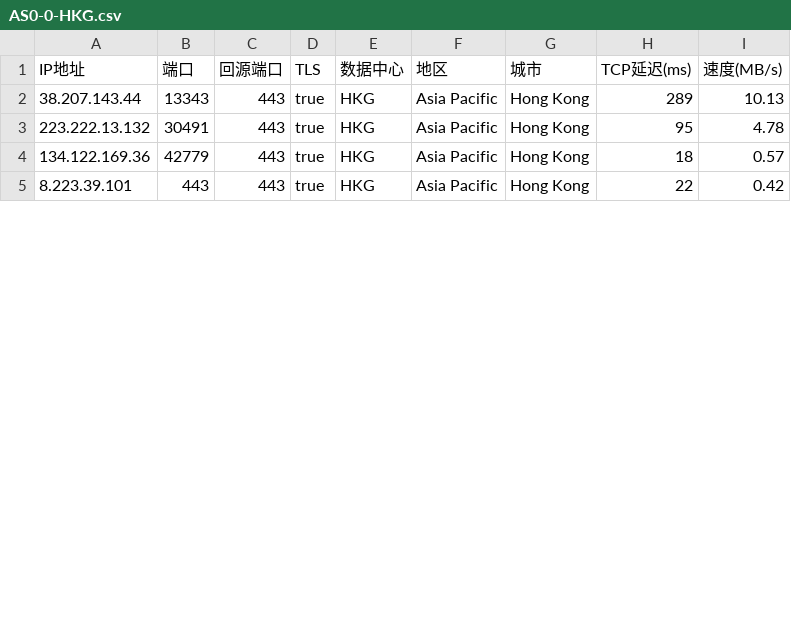
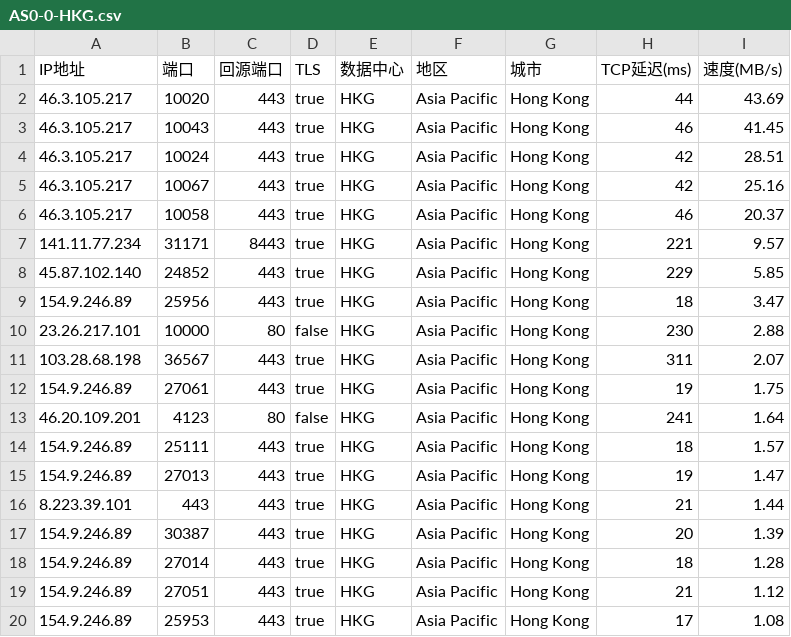
Before and after one commit to xyz571158/11, a CSV file: AS0-0-HKG.csv, drawn as a sheet; only a part is shown; the diff covers the shown part only.

```diff
--- a/AS0-0-HKG.csv
+++ b/AS0-0-HKG.csv
@@ -1,5 +1,20 @@
 IP地址,端口,回源端口,TLS,数据中心,地区,城市,TCP延迟(ms),速度(MB/s)
-38.207.143.44,13343,443,true,HKG,Asia Pacific,Hong Kong,289,10.13
-223.222.13.132,30491,443,true,HKG,Asia Pacific,Hong Kong,95,4.78
-134.122.169.36,42779,443,true,HKG,Asia Pacific,Hong Kong,18,0.57
-8.223.39.101,443,443,true,HKG,Asia Pacific,Hong Kong,22,0.42
+46.3.105.217,10020,443,true,HKG,Asia Pacific,Hong Kong,44,43.69
+46.3.105.217,10043,443,true,HKG,Asia Pacific,Hong Kong,46,41.45
+46.3.105.217,10024,443,true,HKG,Asia Pacific,Hong Kong,42,28.51
+46.3.105.217,10067,443,true,HKG,Asia Pacific,Hong Kong,42,25.16
+46.3.105.217,10058,443,true,HKG,Asia Pacific,Hong Kong,46,20.37
+141.11.77.234,31171,8443,true,HKG,Asia Pacific,Hong Kong,221,9.57
+45.87.102.140,24852,443,true,HKG,Asia Pacific,Hong Kong,229,5.85
+154.9.246.89,25956,443,true,HKG,Asia Pacific,Hong Kong,18,3.47
+23.26.217.101,10000,80,false,HKG,Asia Pacific,Hong Kong,230,2.88
+103.28.68.198,36567,443,true,HKG,Asia Pacific,Hong Kong,311,2.07
+154.9.246.89,27061,443,true,HKG,Asia Pacific,Hong Kong,19,1.75
+46.20.109.201,4123,80,false,HKG,Asia Pacific,Hong Kong,241,1.64
+154.9.246.89,25111,443,true,HKG,Asia Pacific,Hong Kong,18,1.57
+154.9.246.89,27013,443,true,HKG,Asia Pacific,Hong Kong,19,1.47
+8.223.39.101,443,443,true,HKG,Asia Pacific,Hong Kong,21,1.44
+154.9.246.89,30387,443,true,HKG,Asia Pacific,Hong Kong,20,1.39
+154.9.246.89,27014,443,true,HKG,Asia Pacific,Hong Kong,18,1.28
+154.9.246.89,27051,443,true,HKG,Asia Pacific,Hong Kong,21,1.12
+154.9.246.89,25953,443,true,HKG,Asia Pacific,Hong Kong,17,1.08
```
Also changed, not shown: 3 added rows and 13 edited cells elsewhere in this file, AS0-0-SIN.csv.
